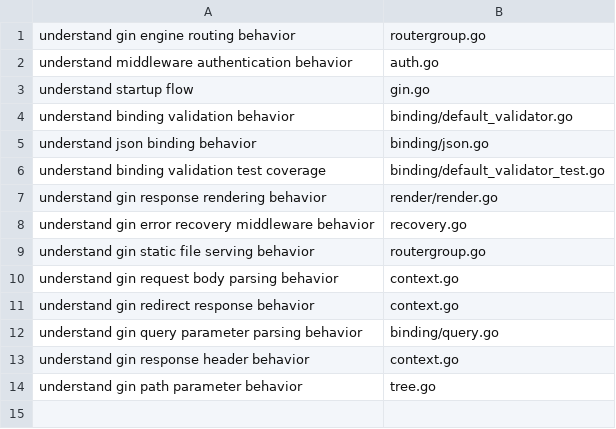
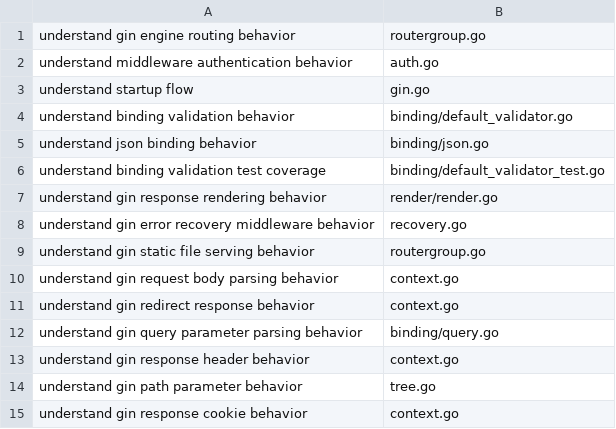
Before and after one commit to sleticalboy/CodeInsight-mcp, a TSV file: docs/task-routing-expectations/gin.tsv, drawn as a sheet.

```diff
--- a/docs/task-routing-expectations/gin.tsv
+++ b/docs/task-routing-expectations/gin.tsv
@@ -14 +14,2 @@ understand gin response header behavior	context.go
 understand gin path parameter behavior	tree.go
+understand gin response cookie behavior	context.go
```
Also changed, not shown: docs/task-routing-expectations/express.tsv, 6 other files.
